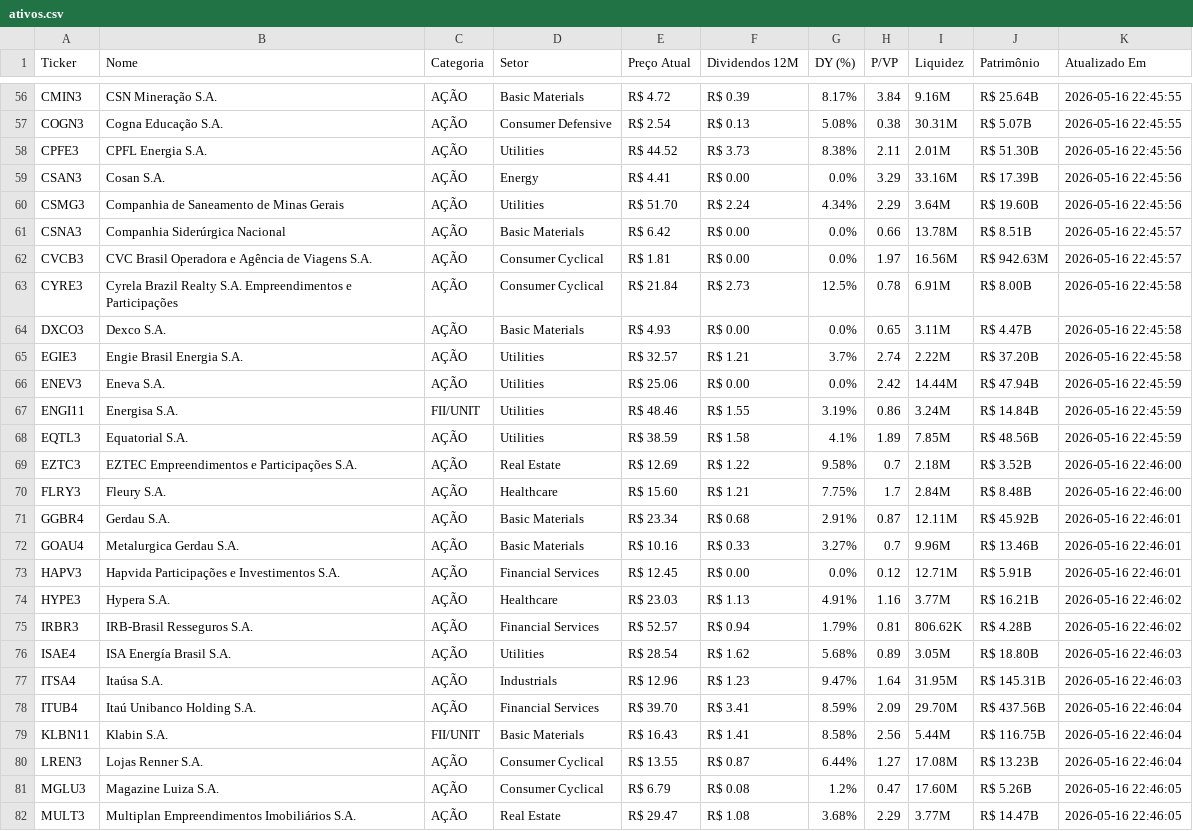
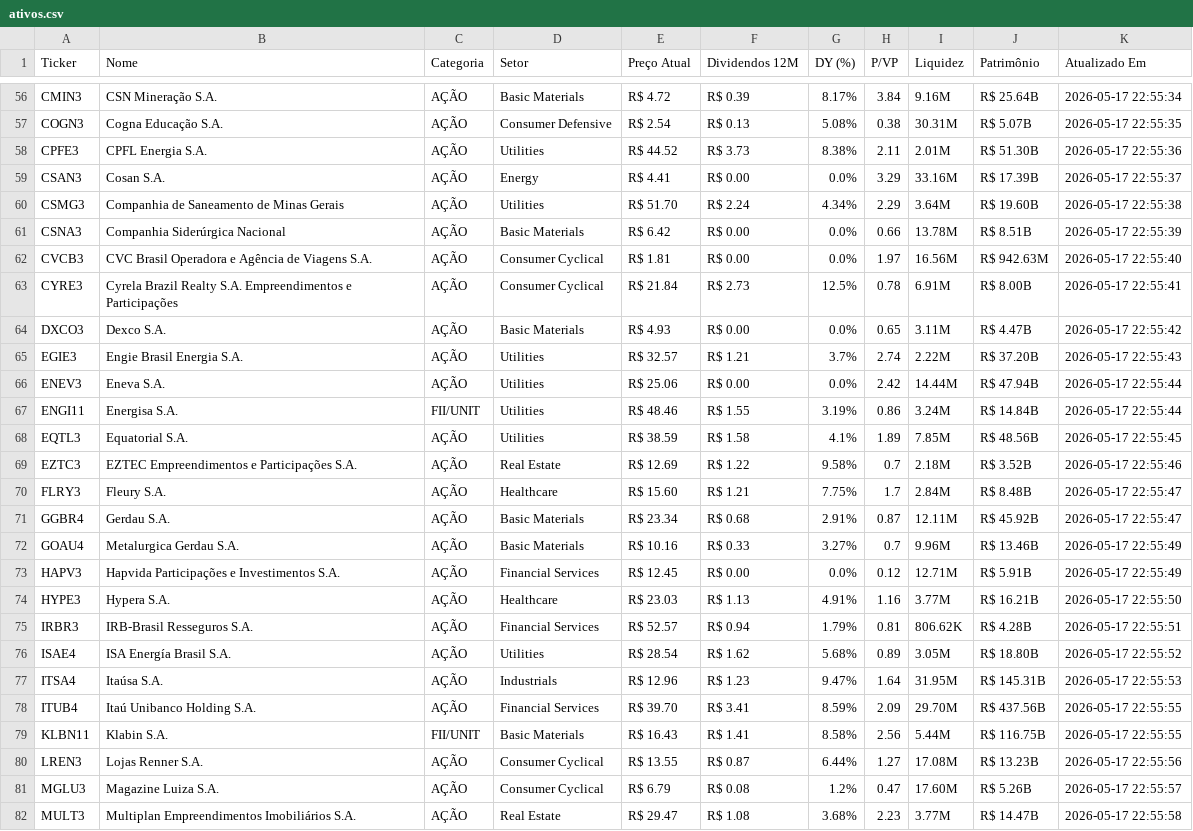
Before and after one commit to emanoelsoares86/vida-paga-market-data, a CSV file: ativos.csv, drawn as a sheet; only a part is shown, gaps mark what is left out; the diff covers the shown part only; the diff names each change by its address in the sheet, - before the commit and + after, or states it on an @@ line.

```diff
--- a/ativos.csv
+++ b/ativos.csv
-K56 (Atualizado Em): 2026-05-16 22:45:55
+K56 (Atualizado Em): 2026-05-17 22:55:34
-K57 (Atualizado Em): 2026-05-16 22:45:55
+K57 (Atualizado Em): 2026-05-17 22:55:35
-K58 (Atualizado Em): 2026-05-16 22:45:56
+K58 (Atualizado Em): 2026-05-17 22:55:36
-K59 (Atualizado Em): 2026-05-16 22:45:56
+K59 (Atualizado Em): 2026-05-17 22:55:37
-K60 (Atualizado Em): 2026-05-16 22:45:56
+K60 (Atualizado Em): 2026-05-17 22:55:38
-K61 (Atualizado Em): 2026-05-16 22:45:57
+K61 (Atualizado Em): 2026-05-17 22:55:39
-K62 (Atualizado Em): 2026-05-16 22:45:57
+K62 (Atualizado Em): 2026-05-17 22:55:40
-K63 (Atualizado Em): 2026-05-16 22:45:58
+K63 (Atualizado Em): 2026-05-17 22:55:41
-K64 (Atualizado Em): 2026-05-16 22:45:58
+K64 (Atualizado Em): 2026-05-17 22:55:42
-K65 (Atualizado Em): 2026-05-16 22:45:58
+K65 (Atualizado Em): 2026-05-17 22:55:43
-K66:K67 (Atualizado Em): 2026-05-16 22:45:59
+K66:K67 (Atualizado Em): 2026-05-17 22:55:44
-K68 (Atualizado Em): 2026-05-16 22:45:59
+K68 (Atualizado Em): 2026-05-17 22:55:45
-K69 (Atualizado Em): 2026-05-16 22:46:00
+K69 (Atualizado Em): 2026-05-17 22:55:46
-K70 (Atualizado Em): 2026-05-16 22:46:00
+K70 (Atualizado Em): 2026-05-17 22:55:47
-K71 (Atualizado Em): 2026-05-16 22:46:01
+K71 (Atualizado Em): 2026-05-17 22:55:47
-K72:K73 (Atualizado Em): 2026-05-16 22:46:01
+K72:K73 (Atualizado Em): 2026-05-17 22:55:49
-K74 (Atualizado Em): 2026-05-16 22:46:02
+K74 (Atualizado Em): 2026-05-17 22:55:50
-K75 (Atualizado Em): 2026-05-16 22:46:02
+K75 (Atualizado Em): 2026-05-17 22:55:51
-K76 (Atualizado Em): 2026-05-16 22:46:03
+K76 (Atualizado Em): 2026-05-17 22:55:52
-K77 (Atualizado Em): 2026-05-16 22:46:03
+K77 (Atualizado Em): 2026-05-17 22:55:53
-K78:K79 (Atualizado Em): 2026-05-16 22:46:04
+K78:K79 (Atualizado Em): 2026-05-17 22:55:55
-K80 (Atualizado Em): 2026-05-16 22:46:04
+K80 (Atualizado Em): 2026-05-17 22:55:56
-K81 (Atualizado Em): 2026-05-16 22:46:05
+K81 (Atualizado Em): 2026-05-17 22:55:57
-H82 (P/VP): 2.29
+H82 (P/VP): 2.23
-K82 (Atualizado Em): 2026-05-16 22:46:05
+K82 (Atualizado Em): 2026-05-17 22:55:58
```
Also changed, not shown: 100 edited cells elsewhere in this file, 1 other file.
